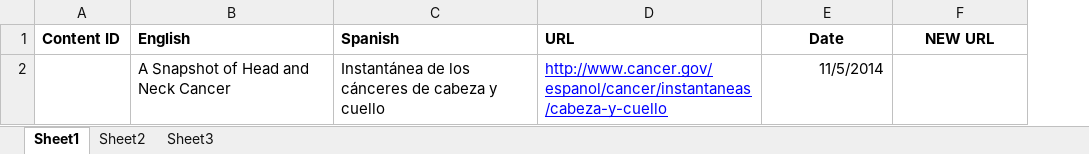
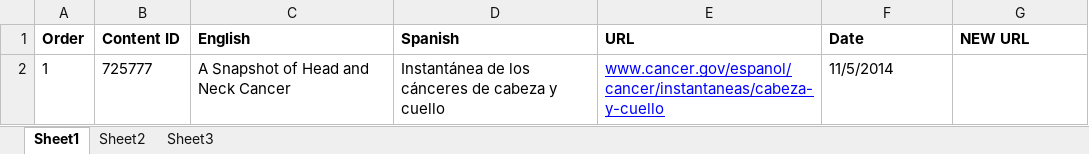
Before and after one commit to NCIOCPL/wcms-daisy, an Excel workbook: Daisy-xls/ResearchPages/Spanish/research-head-and-neck-cancer - Spanish.xlsx, sheet Sheet1, drawn as a sheet; values as stored, in another font and other column widths than the file's, no borders; addresses are those after the commit; the diff names each change by its address in the sheet, - before the commit and + after, or states it on an @@ line.

```diff
--- a/Daisy-xls/ResearchPages/Spanish/research-head-and-neck-cancer - Spanish.xlsx (sheet Sheet1)
+++ b/Daisy-xls/ResearchPages/Spanish/research-head-and-neck-cancer - Spanish.xlsx (sheet Sheet1)
+column A (Order), row 2: 1
-F1:G1 alignment: center
+F1:G1 alignment: left
-B2 (Content ID): (empty)
+B2 (Content ID): 725777
-E2 (URL): http://www.cancer.gov/espanol/cancer/instantaneas/cabeza-y-cuello
+E2 (URL): www.cancer.gov/espanol/cancer/instantaneas/cabeza-y-cuello
-F2 alignment: right
+F2 alignment: left
```
Also changed, not shown: Daisy-xls/ResearchPages/Spanish/_ContentIDs.xlsx, Daisy-xls/ResearchPages/Spanish/research-esophageal-cancer - Spanish.xlsx, 19 other files.
